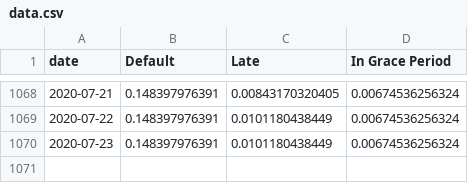
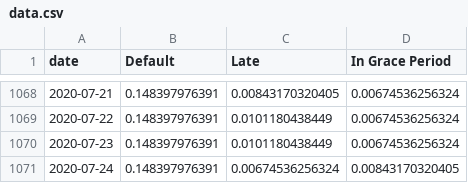
Before and after one commit to mshadish/lendingclub, a CSV file: data.csv, drawn as a sheet; only a part is shown, gaps mark what is left out; the diff names each change by its address in the sheet, - before the commit and + after, or states it on an @@ line.

Commit message:
Data update Fri Jul 24 19:10:27 PDT 2020

```diff
--- a/data.csv
+++ b/data.csv
+row 1071: 2020-07-24 | 0.148397976391 | 0.00674536256324 | 0.00843170320405
```
